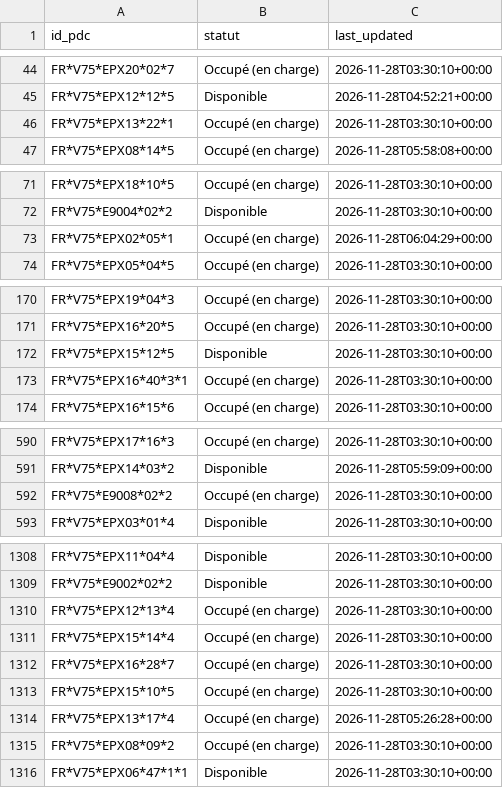
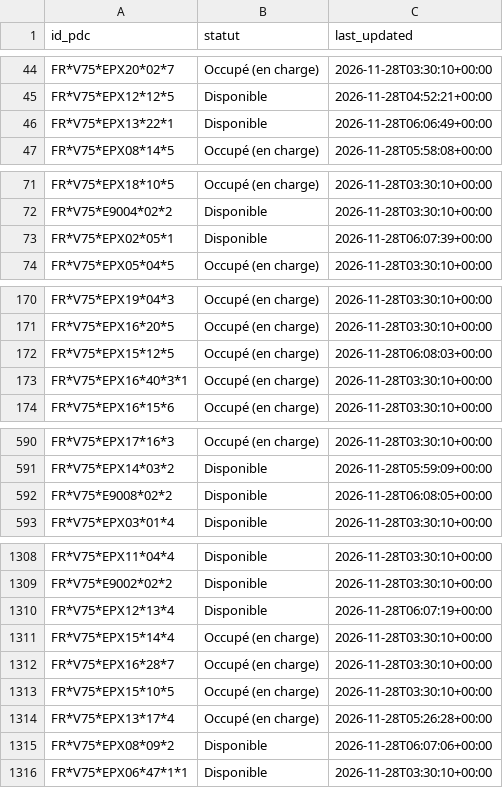
Before and after one commit to RimeAabil/belib-forecast, a CSV file: state/latest.csv, drawn as a sheet; only a part is shown, gaps mark what is left out; the diff covers the shown part only.

```diff
--- a/state/latest.csv
+++ b/state/latest.csv
@@ -45,3 +45,3 @@ FR*V75*EPX20*02*7,Occupé (en charge),2026-11-28T03:30:10+00:00
 FR*V75*EPX12*12*5,Disponible,2026-11-28T04:52:21+00:00
-FR*V75*EPX13*22*1,Occupé (en charge),2026-11-28T03:30:10+00:00
+FR*V75*EPX13*22*1,Disponible,2026-11-28T06:06:49+00:00
 FR*V75*EPX08*14*5,Occupé (en charge),2026-11-28T05:58:08+00:00
@@ -72,3 +72,3 @@ FR*V75*EPX18*10*5,Occupé (en charge),2026-11-28T03:30:10+00:00
 FR*V75*E9004*02*2,Disponible,2026-11-28T03:30:10+00:00
-FR*V75*EPX02*05*1,Occupé (en charge),2026-11-28T06:04:29+00:00
+FR*V75*EPX02*05*1,Disponible,2026-11-28T06:07:39+00:00
 FR*V75*EPX05*04*5,Occupé (en charge),2026-11-28T03:30:10+00:00
@@ -171,3 +171,3 @@ FR*V75*EPX19*04*3,Occupé (en charge),2026-11-28T03:30:10+00:00
 FR*V75*EPX16*20*5,Occupé (en charge),2026-11-28T03:30:10+00:00
-FR*V75*EPX15*12*5,Disponible,2026-11-28T03:30:10+00:00
+FR*V75*EPX15*12*5,Occupé (en charge),2026-11-28T06:08:03+00:00
 FR*V75*EPX16*40*3*1,Occupé (en charge),2026-11-28T03:30:10+00:00
@@ -591,3 +591,3 @@ FR*V75*EPX17*16*3,Occupé (en charge),2026-11-28T03:30:10+00:00
 FR*V75*EPX14*03*2,Disponible,2026-11-28T05:59:09+00:00
-FR*V75*E9008*02*2,Occupé (en charge),2026-11-28T03:30:10+00:00
+FR*V75*E9008*02*2,Disponible,2026-11-28T06:08:05+00:00
 FR*V75*EPX03*01*4,Disponible,2026-11-28T03:30:10+00:00
@@ -1309,3 +1309,3 @@ FR*V75*EPX11*04*4,Disponible,2026-11-28T03:30:10+00:00
 FR*V75*E9002*02*2,Disponible,2026-11-28T03:30:10+00:00
-FR*V75*EPX12*13*4,Occupé (en charge),2026-11-28T03:30:10+00:00
+FR*V75*EPX12*13*4,Disponible,2026-11-28T06:07:19+00:00
 FR*V75*EPX15*14*4,Occupé (en charge),2026-11-28T03:30:10+00:00
@@ -1314,3 +1314,3 @@ FR*V75*EPX15*10*5,Occupé (en charge),2026-11-28T03:30:10+00:00
 FR*V75*EPX13*17*4,Occupé (en charge),2026-11-28T05:26:28+00:00
-FR*V75*EPX08*09*2,Occupé (en charge),2026-11-28T03:30:10+00:00
+FR*V75*EPX08*09*2,Disponible,2026-11-28T06:07:06+00:00
 FR*V75*EPX06*47*1*1,Disponible,2026-11-28T03:30:10+00:00
```
Also changed, not shown: 8 edited cells elsewhere in this file, events/2026-11-28.csv, points.csv, 1 other file.
